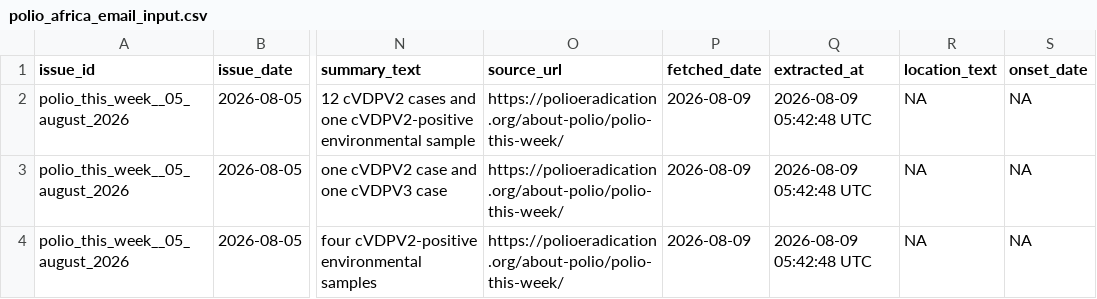
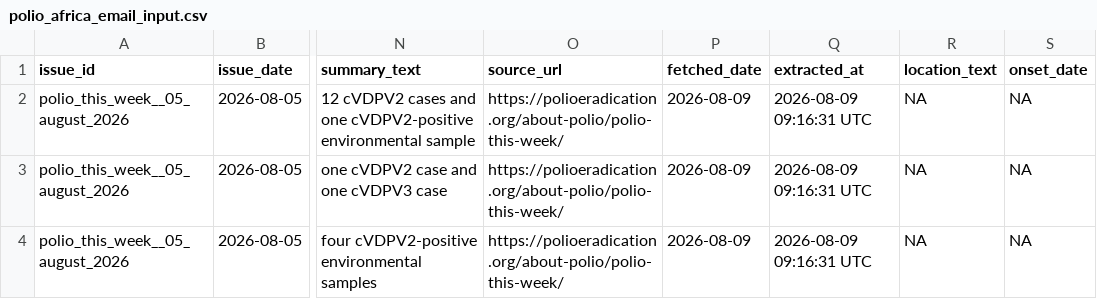
Before and after one commit to zabre-hyacinthe/PREIS_Polio, a CSV file: dashboard/data/dashboard/polio_africa_email_input.csv, drawn as a sheet; only a part is shown, gaps mark what is left out; the diff names each change by its address in the sheet, - before the commit and + after, or states it on an @@ line.

```diff
--- a/dashboard/data/dashboard/polio_africa_email_input.csv
+++ b/dashboard/data/dashboard/polio_africa_email_input.csv
-Q2:Q4 (extracted_at): 2026-08-09 05:42:48 UTC
+Q2:Q4 (extracted_at): 2026-08-09 09:16:31 UTC
```
Also changed, not shown: dashboard/data/dashboard/polio_alert_input.csv, data/final/preis_common/preis_series.csv, 5 other files.
